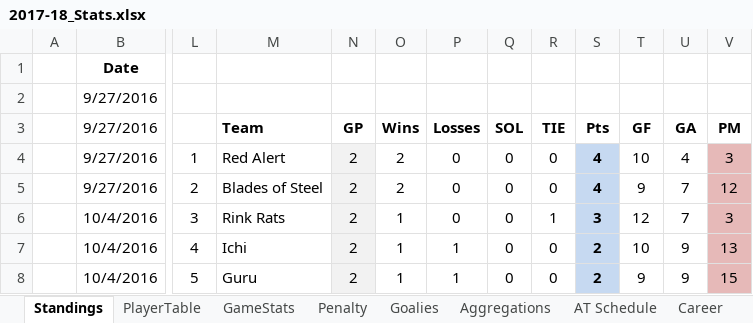
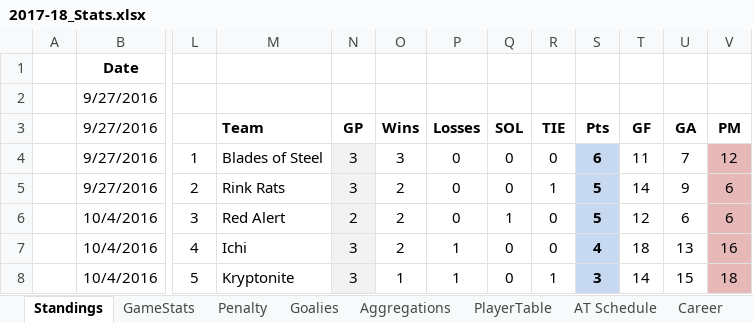
Before and after one commit to THansenite/DMAH5, an Excel workbook: 2017-18_Stats.xlsx, sheet Standings, drawn as a sheet; only a part is shown, gaps mark what is left out; values as stored, in another font and other column widths than the file's, no borders; the diff covers the shown part only; the diff names each change by its address in the sheet, - before the commit and + after, or states it on an @@ line.

Commit message:
Added stats page and rules

```diff
--- a/2017-18_Stats.xlsx (sheet Standings)
+++ b/2017-18_Stats.xlsx (sheet Standings)
@@ sheet tab order changed: Standings | GameStats | Penalty | Goalies | Aggregations | PlayerTable | AT Schedule | Career @@
-M4: Red Alert
+M4: Blades of Steel
-N4:N5: 2
+N4:N5: 3
-O4: 2
+O4: 3
-S4: 4
+S4: 6
-T4: 10
+T4: 11
-U4: 4
+U4: 7
-V4: 3
+V4: 12
-M5: Blades of Steel
+M5: Rink Rats
-R5: 0
+R5: 1
-S5: 4
+S5: 5
-T5: 9
+T5: 14
-U5: 7
+U5: 9
-V5: 12
+V5: 6
-M6: Rink Rats
+M6: Red Alert
-O6:O7: 1
+O6:O7: 2
-Q6: 0
+Q6: 1
-R6: 1
+R6: 0
-S6: 3
+S6: 5
-U6: 7
+U6: 6
-V6: 3
+V6: 6
-N7:N8: 2
+N7:N8: 3
-S7: 2
+S7: 4
-T7: 10
+T7: 18
-U7: 9
+U7: 13
-V7: 13
+V7: 16
-M8: Guru
+M8: Kryptonite
-R8: 0
+R8: 1
-S8: 2
+S8: 3
-T8: 9
+T8: 14
-U8: 9
+U8: 15
-V8: 15
+V8: 18
```
Also changed, not shown: 2 added rows, 2 removed rows and 29 edited cells elsewhere in this sheet, sheet Career, sheet Aggregations, sheet GameStats, sheet Goalies, sheet Penalty, sheet CareerGoalie, 3 other files.
